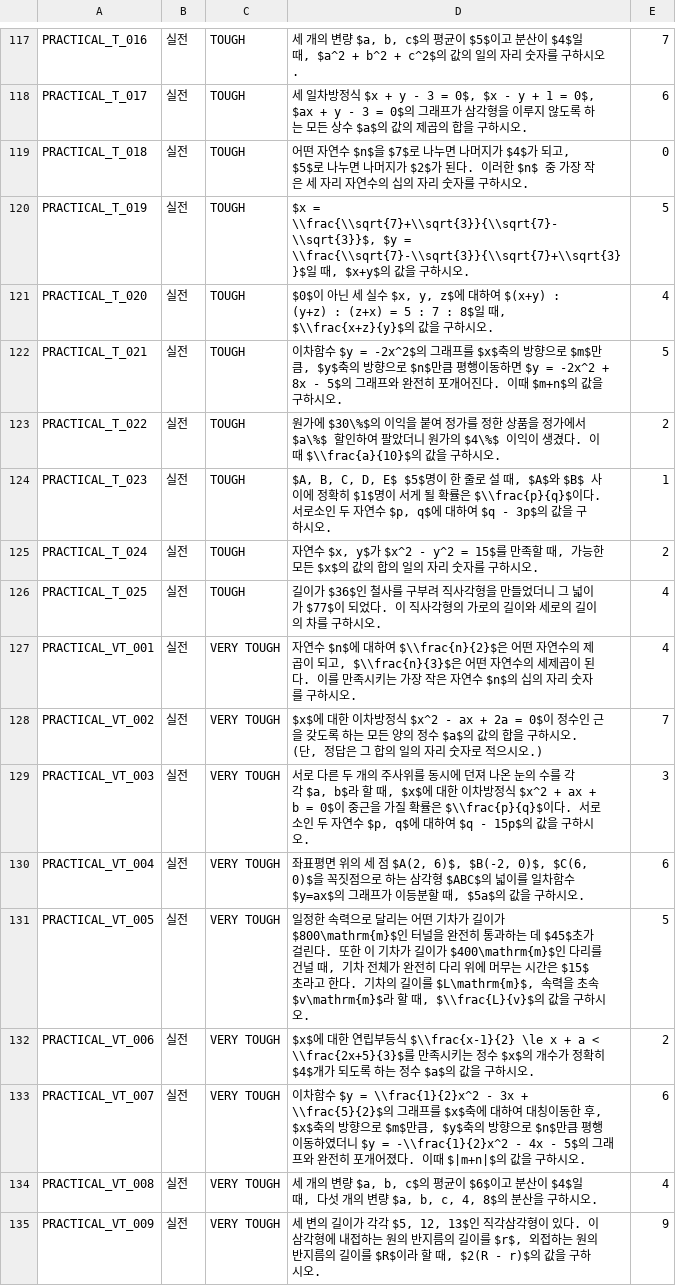
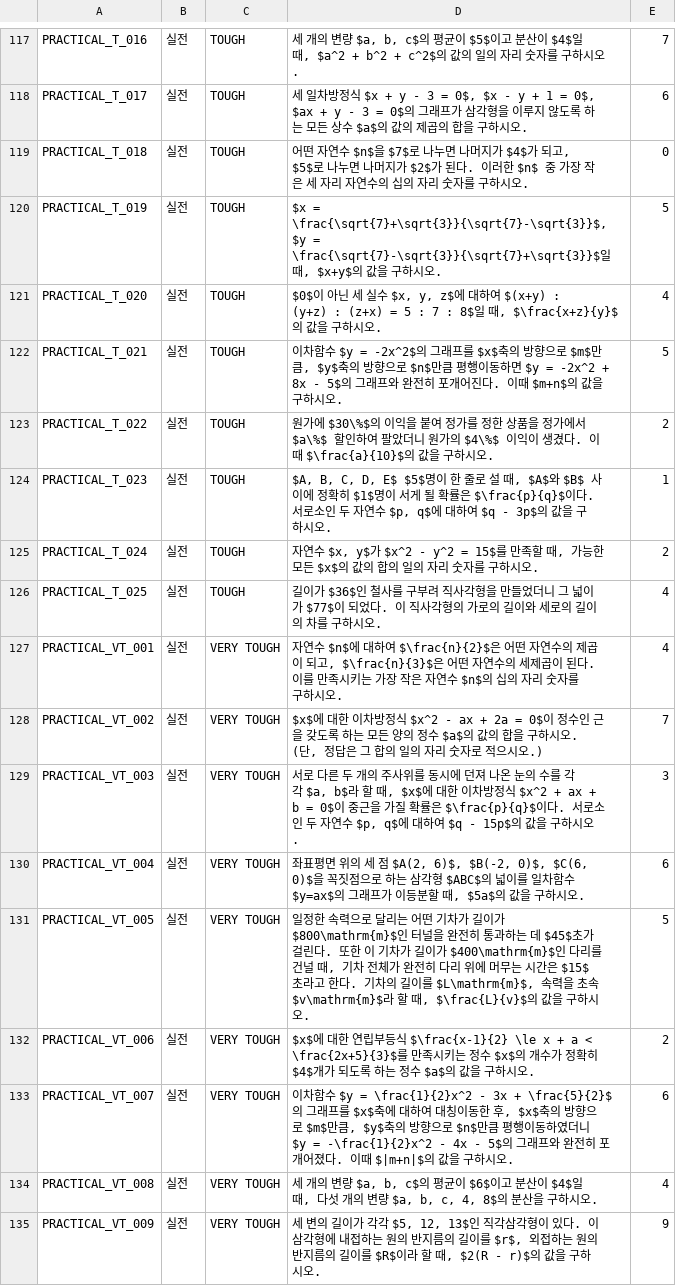
Before and after one commit to Hanshin-OSS-Hub/capstone25-four-idiots, a CSV file: backend/data/5. 실전 문제.csv, drawn as a sheet; only a part is shown, gaps mark what is left out; the diff covers the shown part only.

```diff
--- a/backend/data/5. 실전 문제.csv
+++ b/backend/data/5. 실전 문제.csv
@@ -119,7 +119,7 @@ PRACTICAL_T_017,실전,TOUGH,"세 일차방정식 $x + y - 3 = 0$, $x - y + 1 =
 PRACTICAL_T_018,실전,TOUGH,"어떤 자연수 $n$을 $7$로 나누면 나머지가 $4$가 되고, $5$로 나누면 나머지가 $2$가 된다. 이러한 $n$ 중 가장 작은 세 자리 자연수의 십의 자리 숫자를 구하시오.",0
-PRACTICAL_T_019,실전,TOUGH,"$x = \\frac{\\sqrt{7}+\\sqrt{3}}{\\sqrt{7}-\\sqrt{3}}$, $y = \\frac{\\sqrt{7}-\\sqrt{3}}{\\sqrt{7}+\\sqrt{3}}$일 때, $x+y$의 값을 구하시오.",5
-PRACTICAL_T_020,실전,TOUGH,"$0$이 아닌 세 실수 $x, y, z$에 대하여 $(x+y) : (y+z) : (z+x) = 5 : 7 : 8$일 때, $\\frac{x+z}{y}$의 값을 구하시오.",4
+PRACTICAL_T_019,실전,TOUGH,"$x = \frac{\sqrt{7}+\sqrt{3}}{\sqrt{7}-\sqrt{3}}$, $y = \frac{\sqrt{7}-\sqrt{3}}{\sqrt{7}+\sqrt{3}}$일 때, $x+y$의 값을 구하시오.",5
+PRACTICAL_T_020,실전,TOUGH,"$0$이 아닌 세 실수 $x, y, z$에 대하여 $(x+y) : (y+z) : (z+x) = 5 : 7 : 8$일 때, $\frac{x+z}{y}$의 값을 구하시오.",4
 PRACTICAL_T_021,실전,TOUGH,"이차함수 $y = -2x^2$의 그래프를 $x$축의 방향으로 $m$만큼, $y$축의 방향으로 $n$만큼 평행이동하면 $y = -2x^2 + 8x - 5$의 그래프와 완전히 포개어진다. 이때 $m+n$의 값을 구하시오.",5
-PRACTICAL_T_022,실전,TOUGH,원가에 $30\%$의 이익을 붙여 정가를 정한 상품을 정가에서 $a\%$ 할인하여 팔았더니 원가의 $4\%$ 이익이 생겼다. 이때 $\\frac{a}{10}$의 값을 구하시오.,2
-PRACTICAL_T_023,실전,TOUGH,"$A, B, C, D, E$ $5$명이 한 줄로 설 때, $A$와 $B$ 사이에 정확히 $1$명이 서게 될 확률은 $\\frac{p}{q}$이다. 서로소인 두 자연수 $p, q$에 대하여 $q - 3p$의 값을 구하시오.",1
+PRACTICAL_T_022,실전,TOUGH,"원가에 $30\%$의 이익을 붙여 정가를 정한 상품을 정가에서 $a\%$ 할인하여 팔았더니 원가의 $4\%$ 이익이 생겼다. 이때 $\frac{a}{10}$의 값을 구하시오.",2
+PRACTICAL_T_023,실전,TOUGH,"$A, B, C, D, E$ $5$명이 한 줄로 설 때, $A$와 $B$ 사이에 정확히 $1$명이 서게 될 확률은 $\frac{p}{q}$이다. 서로소인 두 자연수 $p, q$에 대하여 $q - 3p$의 값을 구하시오.",1
 PRACTICAL_T_024,실전,TOUGH,"자연수 $x, y$가 $x^2 - y^2 = 15$를 만족할 때, 가능한 모든 $x$의 값의 합의 일의 자리 숫자를 구하시오.",2
@@ -127,8 +127,8 @@ PRACTICAL_T_025,실전,TOUGH,길이가 $36$인 철사를 구부려 직사각형
-PRACTICAL_VT_001,실전,VERY TOUGH,"자연수 $n$에 대하여 $\\frac{n}{2}$은 어떤 자연수의 제곱이 되고, $\\frac{n}{3}$은 어떤 자연수의 세제곱이 된다. 이를 만족시키는 가장 작은 자연수 $n$의 십의 자리 숫자를 구하시오.",4
+PRACTICAL_VT_001,실전,VERY TOUGH,"자연수 $n$에 대하여 $\frac{n}{2}$은 어떤 자연수의 제곱이 되고, $\frac{n}{3}$은 어떤 자연수의 세제곱이 된다. 이를 만족시키는 가장 작은 자연수 $n$의 십의 자리 숫자를 구하시오.",4
 PRACTICAL_VT_002,실전,VERY TOUGH,"$x$에 대한 이차방정식 $x^2 - ax + 2a = 0$이 정수인 근을 갖도록 하는 모든 양의 정수 $a$의 값의 합을 구하시오. (단, 정답은 그 합의 일의 자리 숫자로 적으시오.)",7
-PRACTICAL_VT_003,실전,VERY TOUGH,"서로 다른 두 개의 주사위를 동시에 던져 나온 눈의 수를 각각 $a, b$라 할 때, $x$에 대한 이차방정식 $x^2 + ax + b = 0$이 중근을 가질 확률은 $\\frac{p}{q}$이다. 서로소인 두 자연수 $p, q$에 대하여 $q - 15p$의 값을 구하시오.",3
+PRACTICAL_VT_003,실전,VERY TOUGH,"서로 다른 두 개의 주사위를 동시에 던져 나온 눈의 수를 각각 $a, b$라 할 때, $x$에 대한 이차방정식 $x^2 + ax + b = 0$이 중근을 가질 확률은 $\frac{p}{q}$이다. 서로소인 두 자연수 $p, q$에 대하여 $q - 15p$의 값을 구하시오.",3
 PRACTICAL_VT_004,실전,VERY TOUGH,"좌표평면 위의 세 점 $A(2, 6)$, $B(-2, 0)$, $C(6, 0)$을 꼭짓점으로 하는 삼각형 $ABC$의 넓이를 일차함수 $y=ax$의 그래프가 이등분할 때, $5a$의 값을 구하시오.",6
-PRACTICAL_VT_005,실전,VERY TOUGH,"일정한 속력으로 달리는 어떤 기차가 길이가 $800\mathrm{m}$인 터널을 완전히 통과하는 데 $45$초가 걸린다. 또한 이 기차가 길이가 $400\mathrm{m}$인 다리를 건널 때, 기차 전체가 완전히 다리 위에 머무는 시간은 $15$초라고 한다. 기차의 길이를 $L\mathrm{m}$, 속력을 초속 $v\mathrm{m}$라 할 때, $\\frac{L}{v}$의 값을 구하시오.",5
-PRACTICAL_VT_006,실전,VERY TOUGH,$x$에 대한 연립부등식 $\\frac{x-1}{2} \le x + a < \\frac{2x+5}{3}$를 만족시키는 정수 $x$의 개수가 정확히 $4$개가 되도록 하는 정수 $a$의 값을 구하시오.,2
-PRACTICAL_VT_007,실전,VERY TOUGH,"이차함수 $y = \\frac{1}{2}x^2 - 3x + \\frac{5}{2}$의 그래프를 $x$축에 대하여 대칭이동한 후, $x$축의 방향으로 $m$만큼, $y$축의 방향으로 $n$만큼 평행이동하였더니 $y = -\\frac{1}{2}x^2 - 4x - 5$의 그래프와 완전히 포개어졌다. 이때 $|m+n|$의 값을 구하시오.",6
+PRACTICAL_VT_005,실전,VERY TOUGH,"일정한 속력으로 달리는 어떤 기차가 길이가 $800\mathrm{m}$인 터널을 완전히 통과하는 데 $45$초가 걸린다. 또한 이 기차가 길이가 $400\mathrm{m}$인 다리를 건널 때, 기차 전체가 완전히 다리 위에 머무는 시간은 $15$초라고 한다. 기차의 길이를 $L\mathrm{m}$, 속력을 초속 $v\mathrm{m}$라 할 때, $\frac{L}{v}$의 값을 구하시오.",5
+PRACTICAL_VT_006,실전,VERY TOUGH,"$x$에 대한 연립부등식 $\frac{x-1}{2} \le x + a < \frac{2x+5}{3}$를 만족시키는 정수 $x$의 개수가 정확히 $4$개가 되도록 하는 정수 $a$의 값을 구하시오.",2
+PRACTICAL_VT_007,실전,VERY TOUGH,"이차함수 $y = \frac{1}{2}x^2 - 3x + \frac{5}{2}$의 그래프를 $x$축에 대하여 대칭이동한 후, $x$축의 방향으로 $m$만큼, $y$축의 방향으로 $n$만큼 평행이동하였더니 $y = -\frac{1}{2}x^2 - 4x - 5$의 그래프와 완전히 포개어졌다. 이때 $|m+n|$의 값을 구하시오.",6
 PRACTICAL_VT_008,실전,VERY TOUGH,"세 개의 변량 $a, b, c$의 평균이 $6$이고 분산이 $4$일 때, 다섯 개의 변량 $a, b, c, 4, 8$의 분산을 구하시오.",4
```
Also changed, not shown: 38 edited cells elsewhere in this file.
